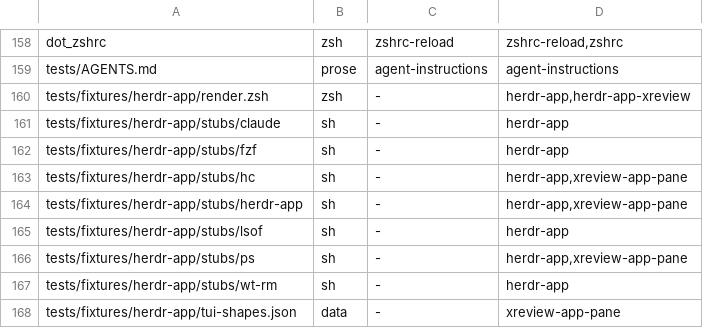
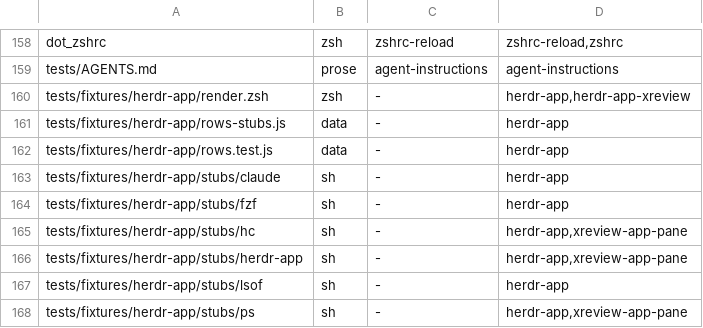
Before and after one commit to michaelrigart/dotfiles, a TSV file: .scripts/test-audit/subjects.tsv, drawn as a sheet; only a part is shown, gaps mark what is left out; the shorter side is filled out with more unchanged rows; the diff names each change by its address in the sheet, - before the commit and + after, or states it on an @@ line.

Commit message:
Test the spaces pane row and phase logic headless in the herdr-app suite

```diff
--- a/.scripts/test-audit/subjects.tsv
+++ b/.scripts/test-audit/subjects.tsv
+row 161: tests/fixtures/herdr-app/rows-stubs.js | data | - | herdr-app
+row 162: tests/fixtures/herdr-app/rows.test.js | data | - | herdr-app
```
Also changed, not shown: 3 other files.
